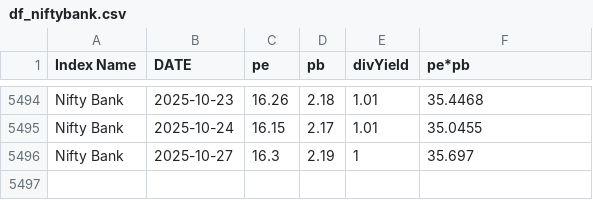
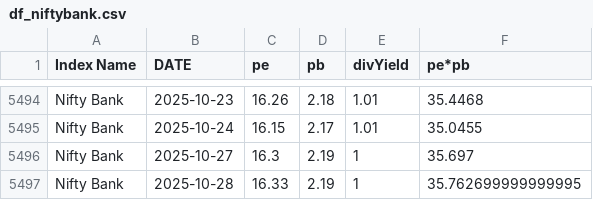
Before and after one commit to mrudulchaudhari/marketpepb, a CSV file: data/df_niftybank.csv, drawn as a sheet; only a part is shown, gaps mark what is left out; the diff names each change by its address in the sheet, - before the commit and + after, or states it on an @@ line.

```diff
--- a/data/df_niftybank.csv
+++ b/data/df_niftybank.csv
+row 5497: Nifty Bank | 2025-10-28 | 16.33 | 2.19 | 1 | 35.762699999999995
```
Also changed, not shown: data/df_nifty50.csv, data/df_niftymidcap.csv.
